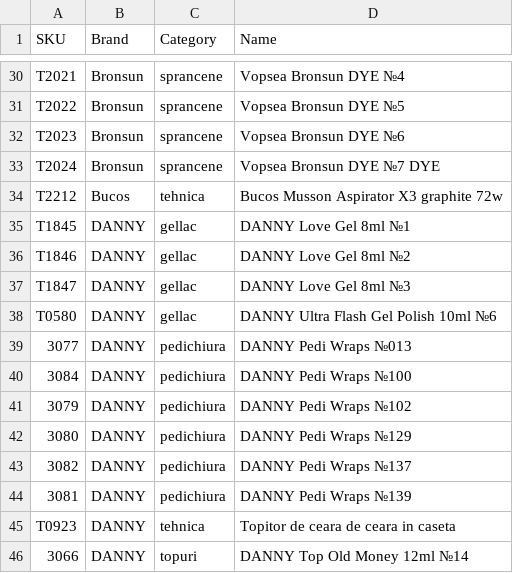
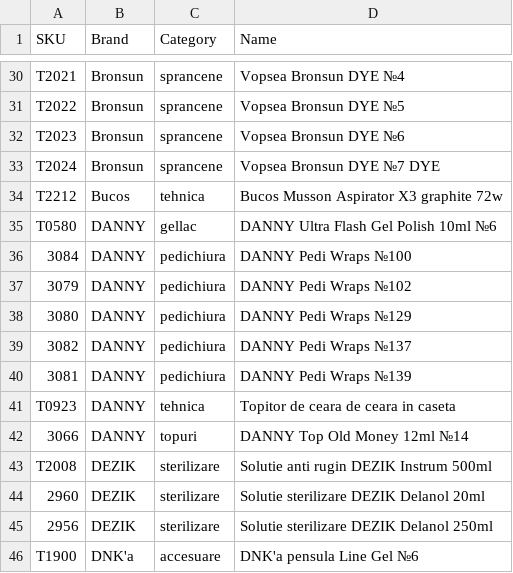
Before and after one commit to Delewer/nailmania, a CSV file: products-without-photos.csv, drawn as a sheet; only a part is shown, gaps mark what is left out; the shorter side is filled out with more unchanged rows.

```diff
--- a/products-without-photos.csv
+++ b/products-without-photos.csv
@@ -34,7 +34,3 @@
 "T2212","Bucos","tehnica","Bucos Musson Aspirator X3 graphite 72w"
-"T1845","DANNY","gellac","DANNY Love Gel 8ml №1"
-"T1846","DANNY","gellac","DANNY Love Gel 8ml №2"
-"T1847","DANNY","gellac","DANNY Love Gel 8ml №3"
 "T0580","DANNY","gellac","DANNY Ultra Flash Gel Polish 10ml  №6"
-"3077","DANNY","pedichiura","DANNY Pedi Wraps №013"
 "3084","DANNY","pedichiura","DANNY Pedi Wraps №100"
```
Also changed, not shown: photos.csv, 1 other file.
